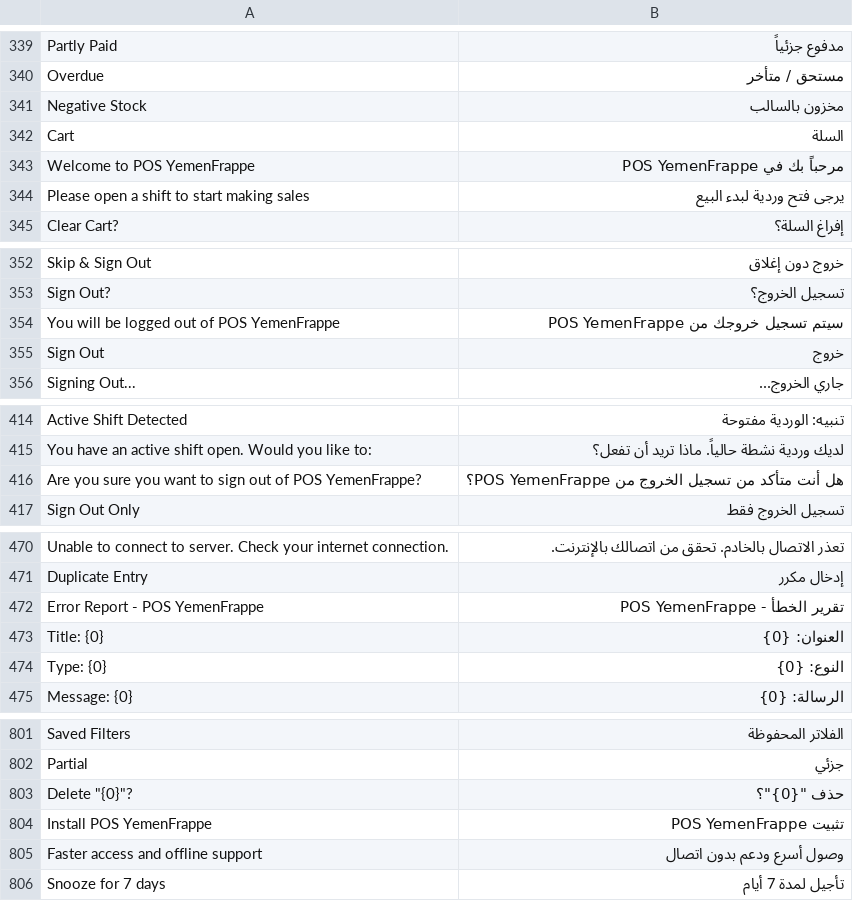
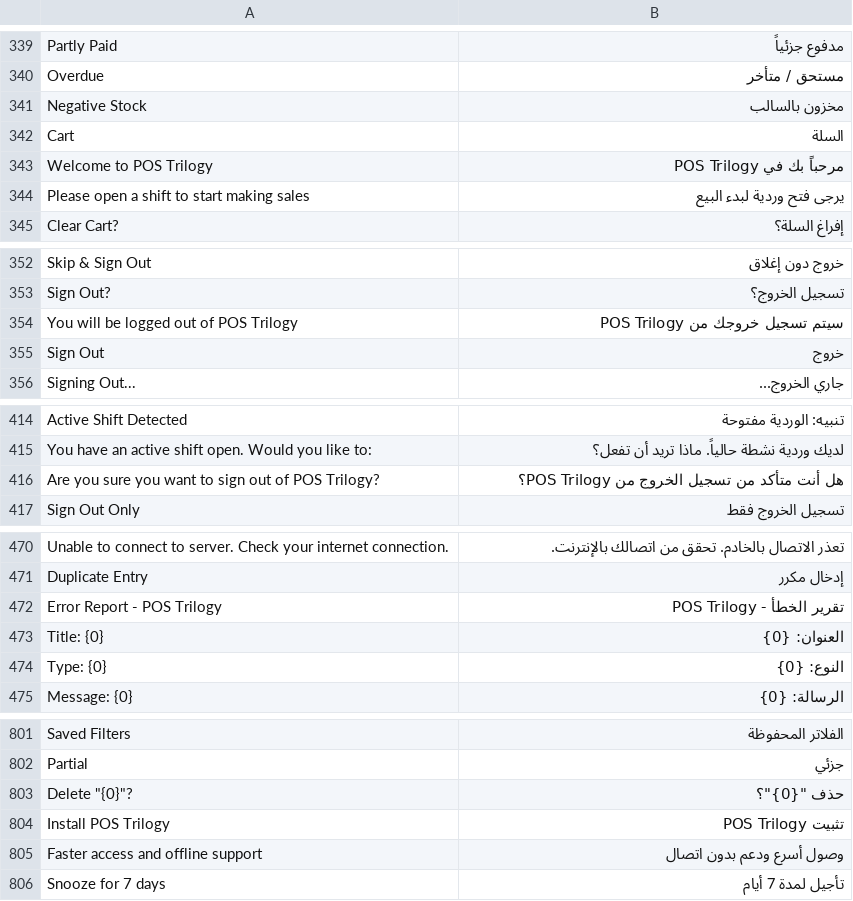
Before and after one commit to alaalsalam/POSNext, a CSV file: pos_next/translations/ar.csv, drawn as a sheet; only a part is shown, gaps mark what is left out; the diff covers the shown part only.

Commit message:
Apply Trilogy POS fixes after develop merge

```diff
--- a/pos_next/translations/ar.csv
+++ b/pos_next/translations/ar.csv
@@ -342,3 +342,3 @@
 "Cart","السلة",""
-"Welcome to POS YemenFrappe","مرحباً بك في POS YemenFrappe",""
+"Welcome to POS Trilogy","مرحباً بك في POS Trilogy",""
 "Please open a shift to start making sales","يرجى فتح وردية لبدء البيع",""
@@ -353,3 +353,3 @@
 "Sign Out?","تسجيل الخروج؟",""
-"You will be logged out of POS YemenFrappe","سيتم تسجيل خروجك من POS YemenFrappe",""
+"You will be logged out of POS Trilogy","سيتم تسجيل خروجك من POS Trilogy",""
 "Sign Out","خروج",""
@@ -415,3 +415,3 @@
 "You have an active shift open. Would you like to:","لديك وردية نشطة حالياً. ماذا تريد أن تفعل؟",""
-"Are you sure you want to sign out of POS YemenFrappe?","هل أنت متأكد من تسجيل الخروج من POS YemenFrappe؟",""
+"Are you sure you want to sign out of POS Trilogy?","هل أنت متأكد من تسجيل الخروج من POS Trilogy؟",""
 "Sign Out Only","تسجيل الخروج فقط",""
@@ -471,3 +471,3 @@
 "Duplicate Entry","إدخال مكرر",""
-"Error Report - POS YemenFrappe","تقرير الخطأ - POS YemenFrappe",""
+"Error Report - POS Trilogy","تقرير الخطأ - POS Trilogy",""
 "Title: {0}","العنوان: {0}",""
@@ -803,3 +803,3 @@
 "Delete ""{0}""?","حذف ""{0}""؟",""
-"Install POS YemenFrappe","تثبيت POS YemenFrappe",""
+"Install POS Trilogy","تثبيت POS Trilogy",""
 "Faster access and offline support","وصول أسرع ودعم بدون اتصال",""
```
Also changed, not shown: 4 added rows and 4 removed rows elsewhere in this file, 20 other files.
